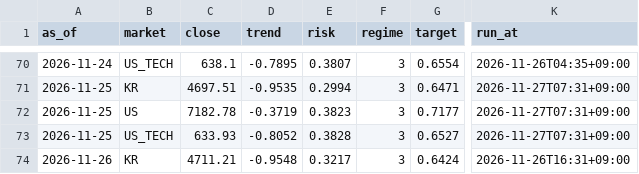
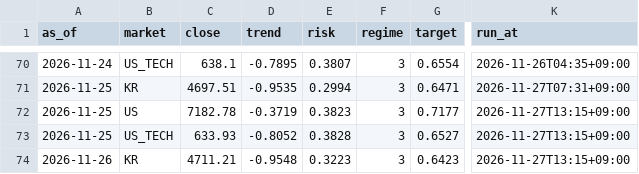
Before and after one commit to isk2026/beta-model, a CSV file: data/signal_log.csv, drawn as a sheet; only a part is shown, gaps mark what is left out; the diff names each change by its address in the sheet, - before the commit and + after, or states it on an @@ line.

```diff
--- a/data/signal_log.csv
+++ b/data/signal_log.csv
-K72:K73 (run_at): 2026-11-27T07:31+09:00
+K72:K73 (run_at): 2026-11-27T13:15+09:00
-E74 (risk): 0.3217
+E74 (risk): 0.3223
-G74 (target): 0.6424
+G74 (target): 0.6423
-K74 (run_at): 2026-11-26T16:31+09:00
+K74 (run_at): 2026-11-27T13:15+09:00
```
Also changed, not shown: data/vkospi.csv, 2 other files.
